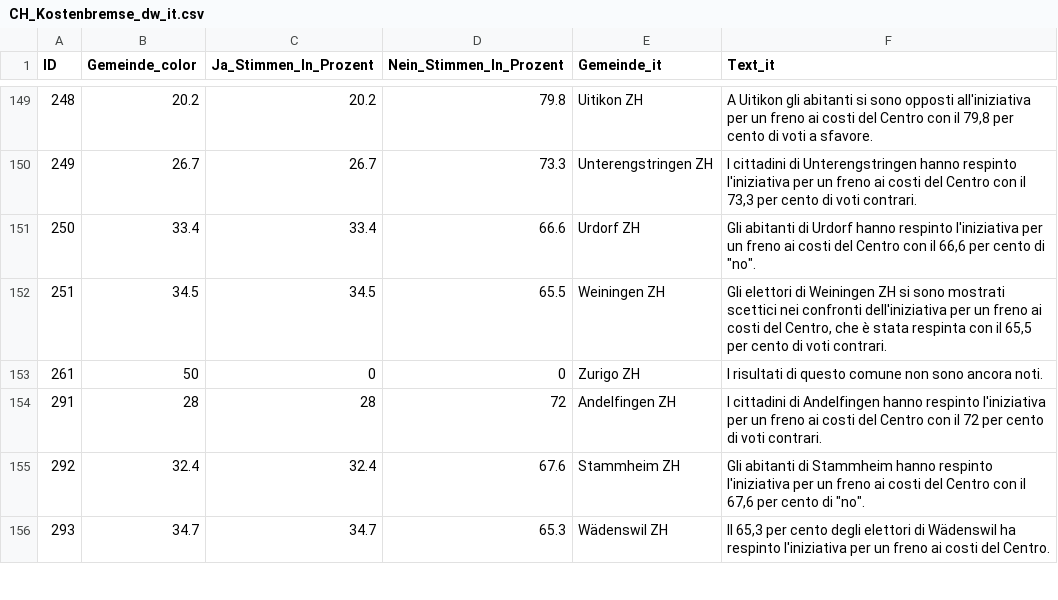
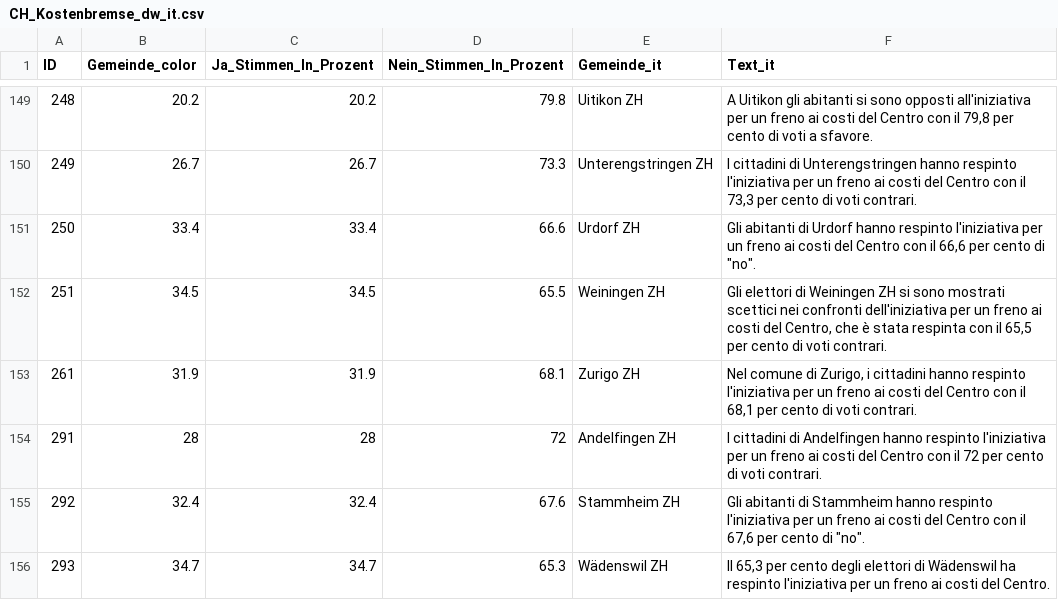
Before and after one commit to awp-finanznachrichten/lena_juni2024, a CSV file: Output_Switzerland/CH_Kostenbremse_dw_it.csv, drawn as a sheet; only a part is shown, gaps mark what is left out.

```diff
--- a/Output_Switzerland/CH_Kostenbremse_dw_it.csv
+++ b/Output_Switzerland/CH_Kostenbremse_dw_it.csv
@@ -152,3 +152,3 @@
 251,34.5,34.5,65.5,"Weiningen ZH","Gli elettori di Weiningen ZH si sono mostrati scettici nei confronti dell'iniziativa per un freno ai costi del Centro, che è stata respinta con il 65,5 per cento di voti contrari."
-261,50,0,0,"Zurigo ZH","I risultati di questo comune non sono ancora noti."
+261,31.9,31.9,68.1,"Zurigo ZH","Nel comune di Zurigo, i cittadini hanno respinto l'iniziativa per un freno ai costi del Centro con il 68,1 per cento di voti contrari."
 291,28,28,72,"Andelfingen ZH","I cittadini di Andelfingen hanno respinto l'iniziativa per un freno ai costi del Centro con il 72 per cento di voti contrari."
```
Also changed, not shown: Output_Switzerland/CH_Energieversorgung_dw_it.csv, Output_Switzerland/CH_Kostenbremse_all_data.csv, 22 other files.
